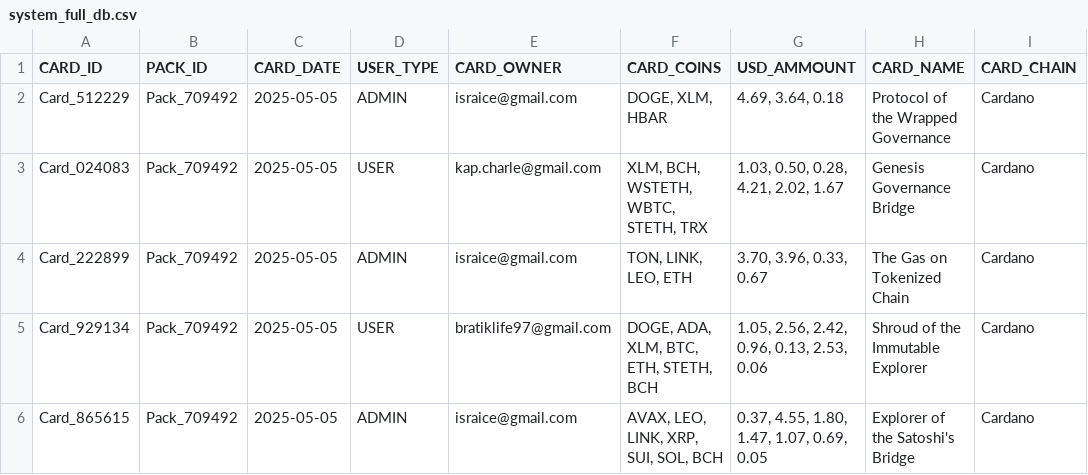
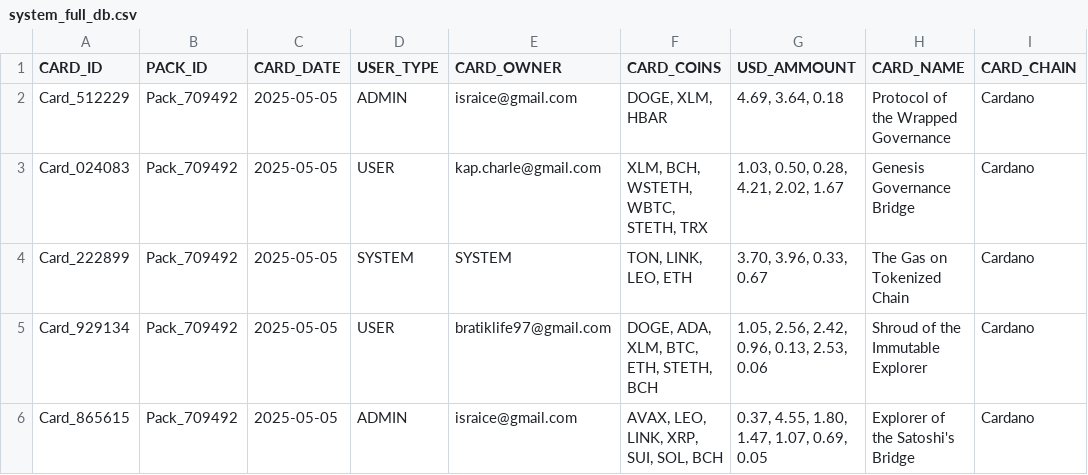
Before and after one commit to israice/flask-cards, a CSV file: core/data/system_full_db.csv, drawn as a sheet; only a part is shown; the diff names each change by its address in the sheet, - before the commit and + after, or states it on an @@ line.

```diff
--- a/core/data/system_full_db.csv
+++ b/core/data/system_full_db.csv
-D4 (USER_TYPE): ADMIN
+D4 (USER_TYPE): SYSTEM
-E4 (CARD_OWNER): israice@gmail.com
+E4 (CARD_OWNER): SYSTEM
```
Also changed, not shown: 4 other files.
